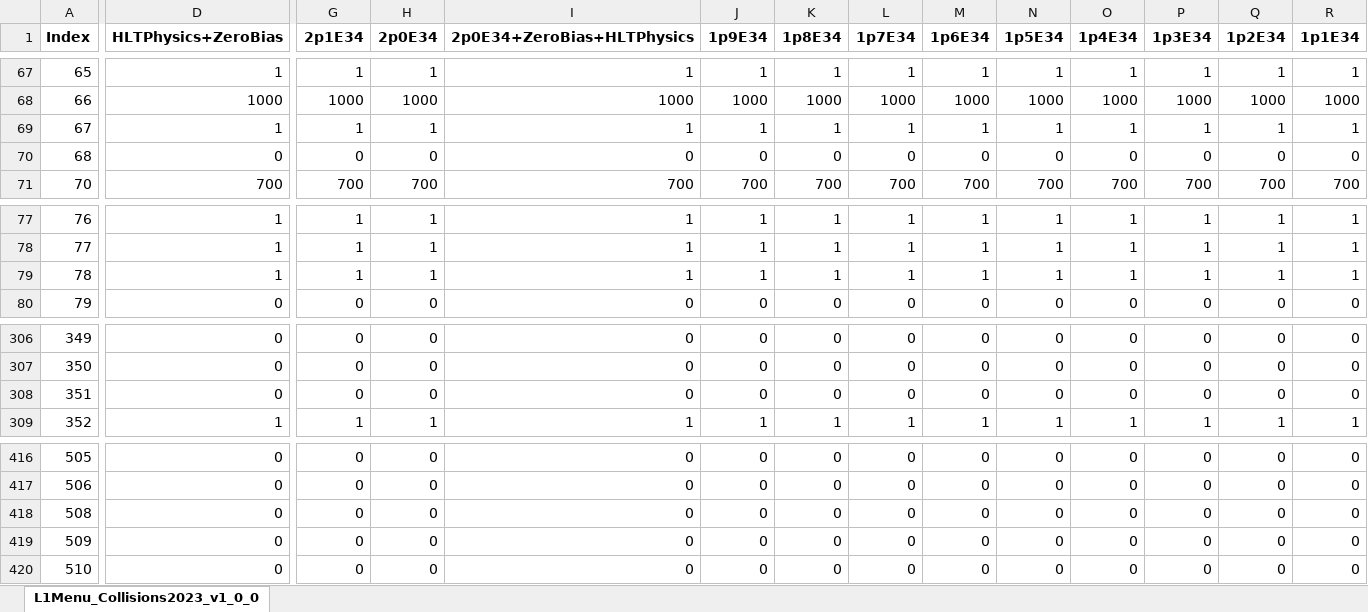
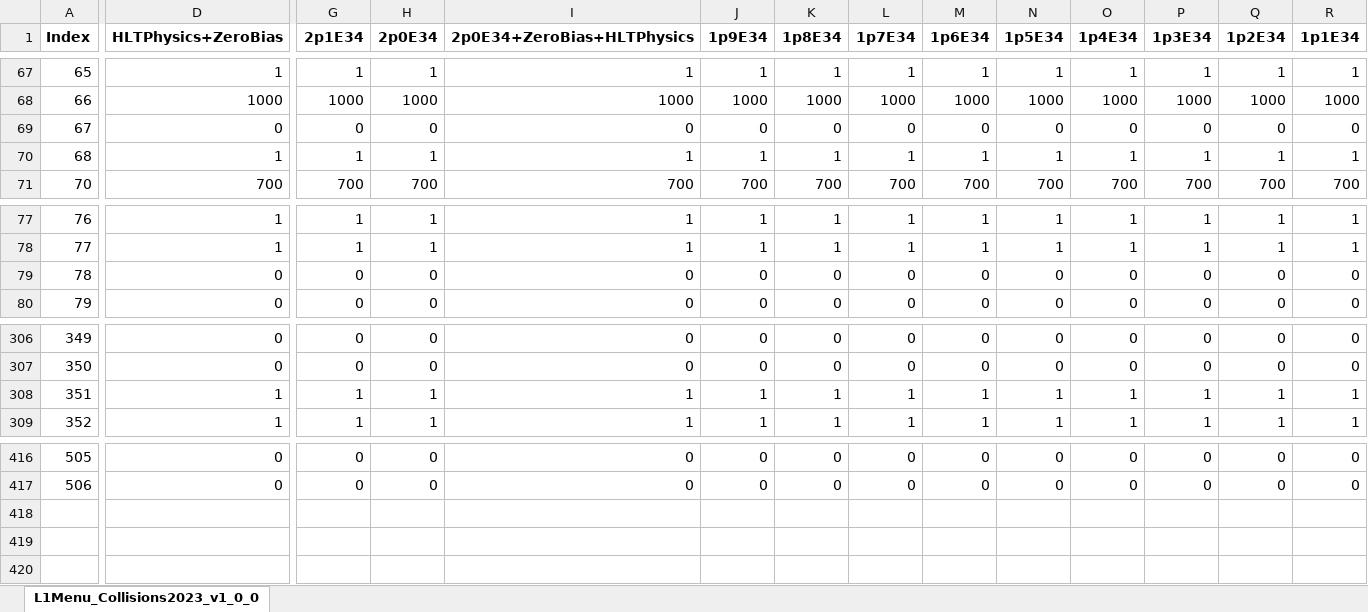
Before and after one commit to cms-l1-dpg/L1MenuRun3, an Excel workbook: development/L1Menu_Collisions2023_v1_0_1/PrescaleTable/L1Menu_Collisions2023_v1_0_1.xlsx, sheet L1Menu_Collisions2023_v1_0_0, drawn as a sheet; only a part is shown, gaps mark what is left out; values as stored, in another font and other column widths than the file's, no borders; conditional formats not drawn; removed rows and columns are numbered as before the commit, all else as after; rows hold the shown columns only; the diff covers the shown part only; the diff names each change by its address in the sheet, - before the commit and + after, or states it on an @@ line.

Commit message:
Updated version of menu and PS table (2023_v1_0_1)

```diff
--- a/development/L1Menu_Collisions2023_v1_0_1/PrescaleTable/L1Menu_Collisions2023_v1_0_1.xlsx (sheet L1Menu_Collisions2023_v1_0_0)
+++ b/development/L1Menu_Collisions2023_v1_0_1/PrescaleTable/L1Menu_Collisions2023_v1_0_1.xlsx (sheet L1Menu_Collisions2023_v1_0_0)
-row 69: 67 | 1 | 1 | 1 | 1 | 1 | 1 | 1 | 1 | 1 | 1 | 1 | 1 | 1
-A69 (Index): 68
+A69 (Index): 67
+row 70: 68 | 1 | 1 | 1 | 1 | 1 | 1 | 1 | 1 | 1 | 1 | 1 | 1 | 1
-D79 (HLTPhysics+ZeroBias): 1
+D79 (HLTPhysics+ZeroBias): 0
-G79 (2p1E34): 1
+G79 (2p1E34): 0
-H79 (2p0E34): 1
+H79 (2p0E34): 0
-I79 (2p0E34+ZeroBias+HLTPhysics): 1
+I79 (2p0E34+ZeroBias+HLTPhysics): 0
-J79 (1p9E34): 1
+J79 (1p9E34): 0
-K79 (1p8E34): 1
+K79 (1p8E34): 0
-L79 (1p7E34): 1
+L79 (1p7E34): 0
-M79 (1p6E34): 1
+M79 (1p6E34): 0
-N79 (1p5E34): 1
+N79 (1p5E34): 0
-O79 (1p4E34): 1
+O79 (1p4E34): 0
-P79 (1p3E34): 1
+P79 (1p3E34): 0
-Q79 (1p2E34): 1
+Q79 (1p2E34): 0
-R79 (1p1E34): 1
+R79 (1p1E34): 0
-D308 (HLTPhysics+ZeroBias): 0
+D308 (HLTPhysics+ZeroBias): 1
-G308 (2p1E34): 0
+G308 (2p1E34): 1
-H308 (2p0E34): 0
+H308 (2p0E34): 1
-I308 (2p0E34+ZeroBias+HLTPhysics): 0
+I308 (2p0E34+ZeroBias+HLTPhysics): 1
-J308 (1p9E34): 0
+J308 (1p9E34): 1
-K308 (1p8E34): 0
+K308 (1p8E34): 1
-L308 (1p7E34): 0
+L308 (1p7E34): 1
-M308 (1p6E34): 0
+M308 (1p6E34): 1
-N308 (1p5E34): 0
+N308 (1p5E34): 1
-O308 (1p4E34): 0
+O308 (1p4E34): 1
-P308 (1p3E34): 0
+P308 (1p3E34): 1
-Q308 (1p2E34): 0
+Q308 (1p2E34): 1
-R308 (1p1E34): 0
+R308 (1p1E34): 1
-row 418: 508 | 0 | 0 | 0 | 0 | 0 | 0 | 0 | 0 | 0 | 0 | 0 | 0 | 0
-row 419: 509 | 0 | 0 | 0 | 0 | 0 | 0 | 0 | 0 | 0 | 0 | 0 | 0 | 0
-row 420: 510 | 0 | 0 | 0 | 0 | 0 | 0 | 0 | 0 | 0 | 0 | 0 | 0 | 0
```
Also changed, not shown: 38 edited cells elsewhere in this sheet, 3 other files.
